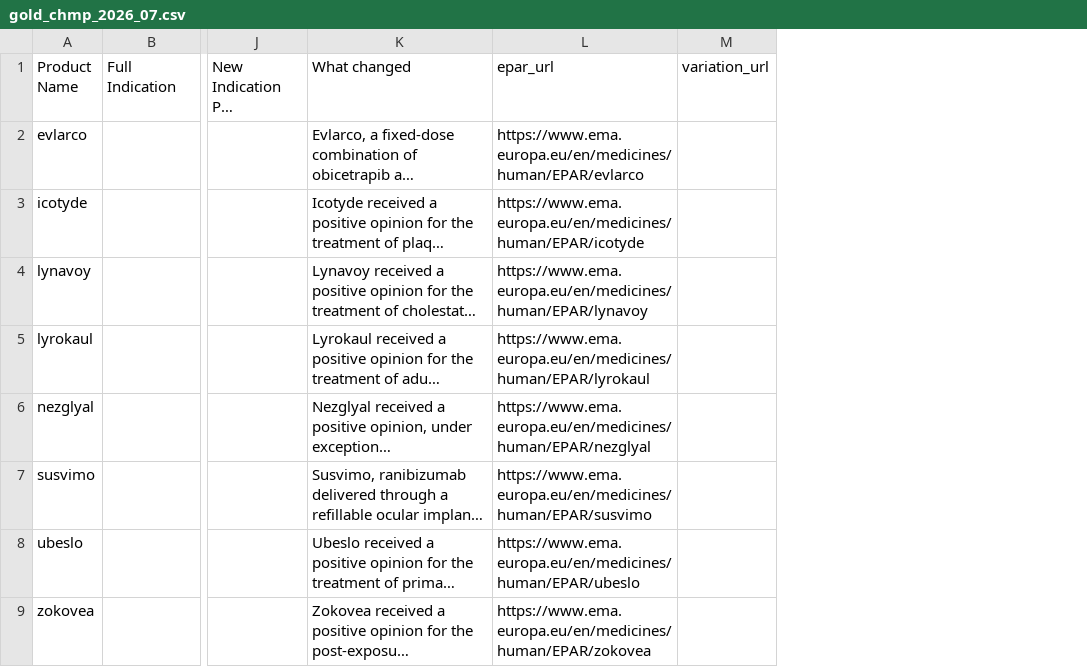
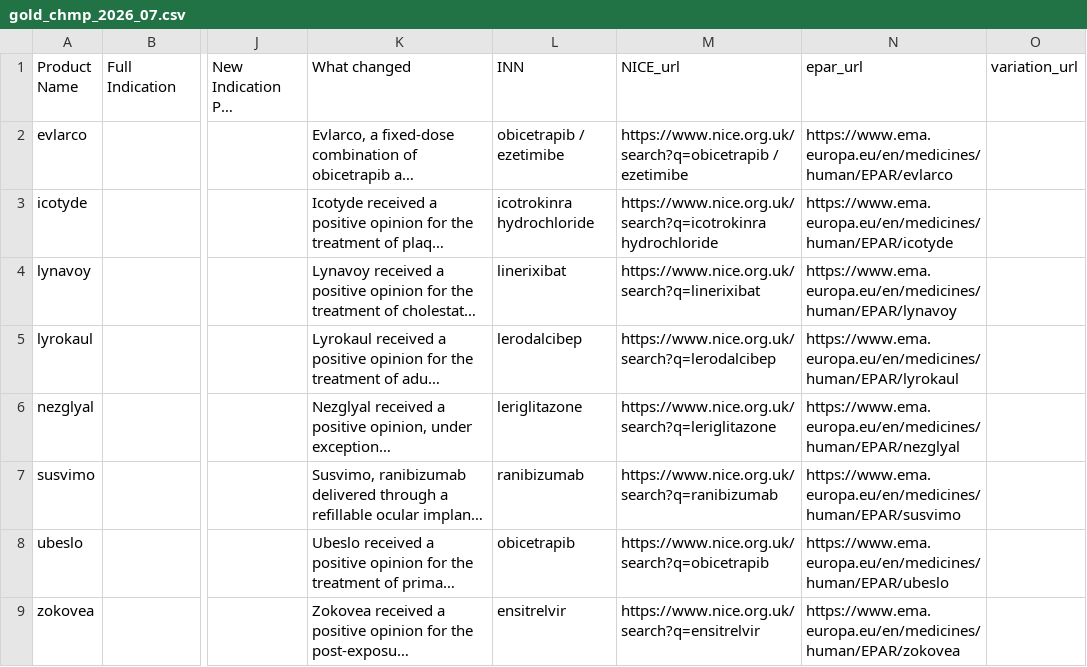
Before and after one commit to yumi-h-1/Automated-EMA-NICE-Data-Scraping, a CSV file: evaluation/gold_chmp_2026_07.csv, drawn as a sheet; only a part is shown, gaps mark what is left out; long unchanged cells end in …; the diff names each change by its address in the sheet, - before the commit and + after, or states it on an @@ line.

```diff
--- a/evaluation/gold_chmp_2026_07.csv
+++ b/evaluation/gold_chmp_2026_07.csv
+column L (INN), rows 2-9: obicetrapib / ezetimibe | icotrokinra hydrochloride | linerixibat | lerodalcibep | leriglitazone | ranibizumab | obicetrapib | ensitrelvir
+column M (NICE_url), rows 2-9: https://www.nice.org.uk/search?q=obicetrapib / ezetimibe | https://www.nice.org.uk/search?q=icotrokinra hydrochloride | https://www.nice.org.uk/search?q=linerixibat | https://www.nice.org.uk/search?q=lerodalcibep | https://www.nice.org.uk/search?q=leriglitazone | https://www.nice.org.uk/search?q=ranibizumab | https://www.nice.org.uk/search?q=obicetrapib | https://www.nice.org.uk/search?q=ensitrelvir
```
Also changed, not shown: 1 other file.
